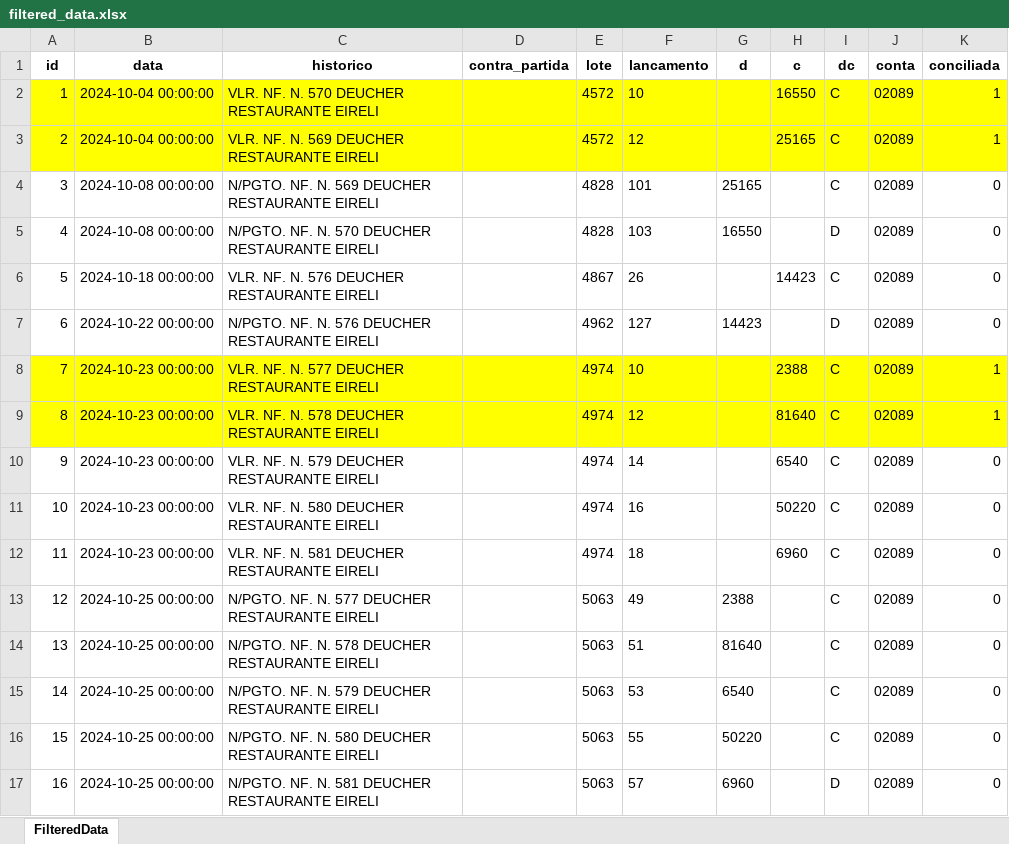
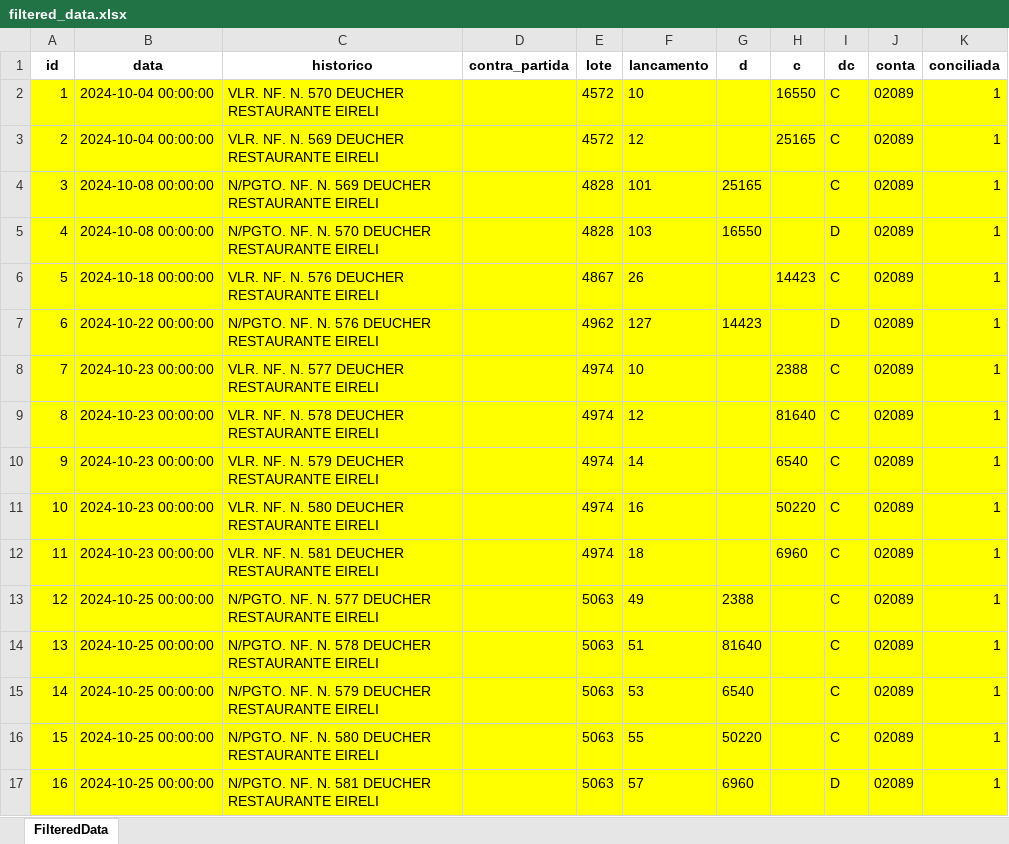
Before and after one commit to leuhsouza/conciliador_contabil, an Excel workbook: filtered_data.xlsx, sheet FilteredData, drawn as a sheet; values as stored, in another font and other column widths than the file's, no borders; the diff names each change by its address in the sheet, - before the commit and + after, or states it on an @@ line.

Commit message:
fix: order numerical values when i filter

```diff
--- a/filtered_data.xlsx (sheet FilteredData)
+++ b/filtered_data.xlsx (sheet FilteredData)
-A4:K7 fill: none
+A4:K7 fill: #FFFF00
-K4:K7 (conciliada): 0
+K4:K7 (conciliada): 1
-A10:K17 fill: none
+A10:K17 fill: #FFFF00
-K10:K17 (conciliada): 0
+K10:K17 (conciliada): 1
```
Also changed, not shown: 4 other files.
